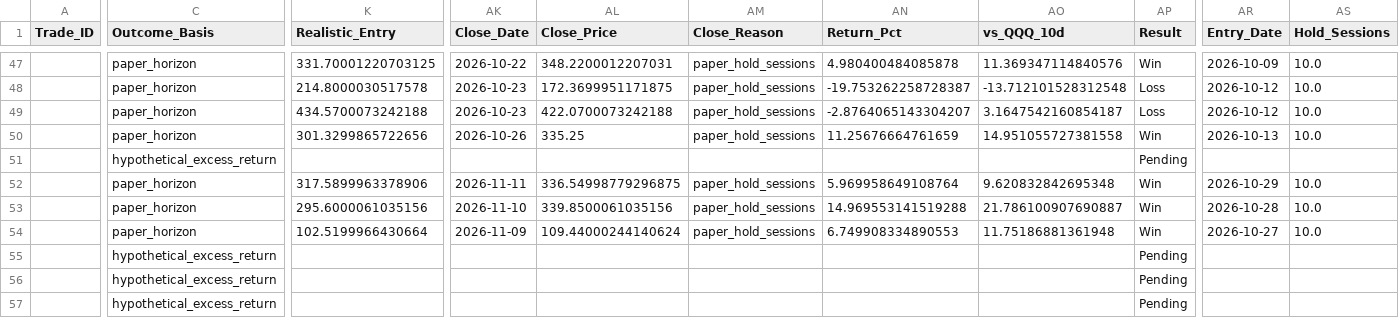
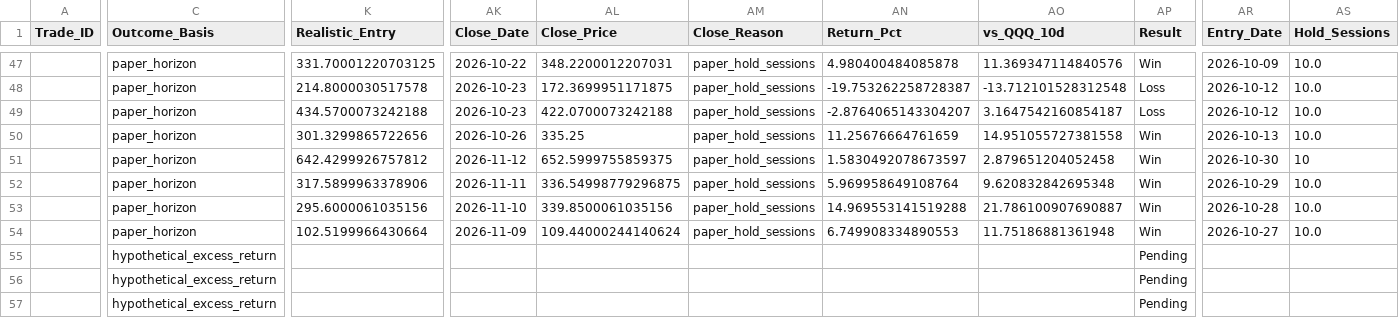
Before and after one commit to Vishvesh-Trivedi/LLM-Portfolio-Manager, a CSV file: StockScreener/watch_list.csv, drawn as a sheet; only a part is shown, gaps mark what is left out; the diff covers the shown part only; the diff names each change by its address in the sheet, - before the commit and + after, or states it on an @@ line.

```diff
--- a/StockScreener/watch_list.csv
+++ b/StockScreener/watch_list.csv
-C51 (Outcome_Basis): hypothetical_excess_return
+C51 (Outcome_Basis): paper_horizon
-K51 (Realistic_Entry): (empty)
+K51 (Realistic_Entry): 642.4299926757812
-AK51 (Close_Date): (empty)
+AK51 (Close_Date): 2026-11-12
-AL51 (Close_Price): (empty)
+AL51 (Close_Price): 652.5999755859375
-AM51 (Close_Reason): (empty)
+AM51 (Close_Reason): paper_hold_sessions
-AN51 (Return_Pct): (empty)
+AN51 (Return_Pct): 1.5830492078673597
-AO51 (vs_QQQ_10d): (empty)
+AO51 (vs_QQQ_10d): 2.879651204052458
-AP51 (Result): Pending
+AP51 (Result): Win
-AR51 (Entry_Date): (empty)
+AR51 (Entry_Date): 2026-10-30
-AS51 (Hold_Sessions): (empty)
+AS51 (Hold_Sessions): 10
```
Also changed, not shown: 1 edited cell elsewhere in this file, StockScreener/rules_log.csv, StockScreener/stock_picks.csv, 5 other files.
